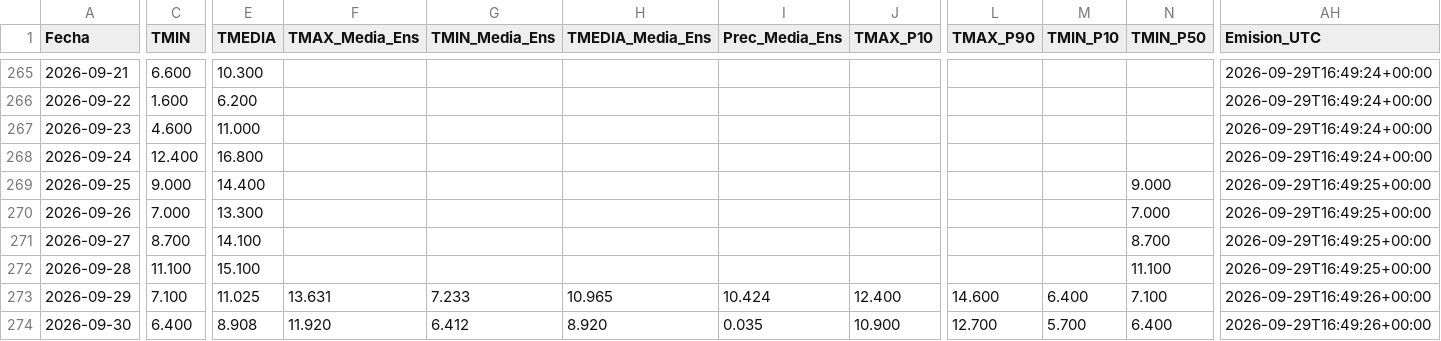
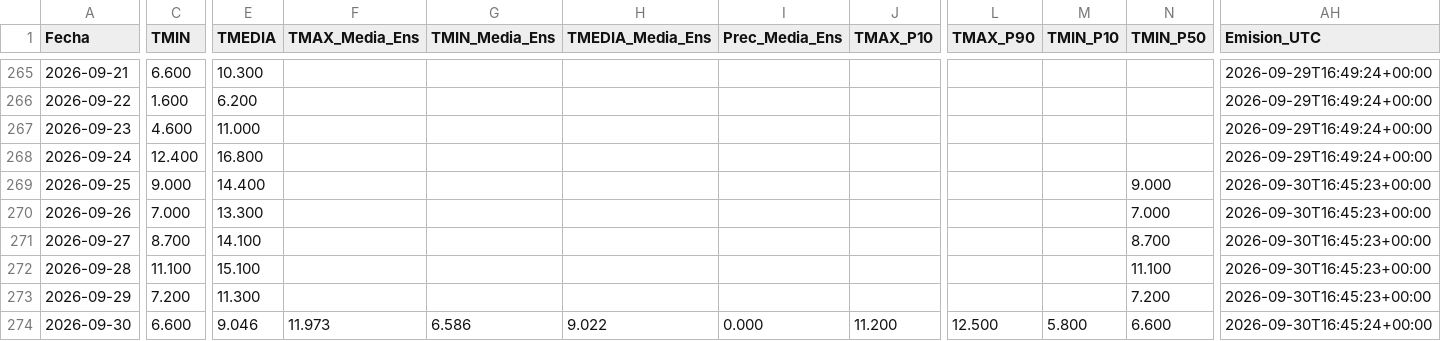
Before and after one commit to PREDWEEM/TREASA_digitaltween, a CSV file: meteo_daily.csv, drawn as a sheet; only a part is shown, gaps mark what is left out; the diff covers the shown part only; the diff names each change by its address in the sheet, - before the commit and + after, or states it on an @@ line.

```diff
--- a/meteo_daily.csv
+++ b/meteo_daily.csv
-AH269:AH272 (Emision_UTC): 2026-09-29T16:49:25+00:00
+AH269:AH272 (Emision_UTC): 2026-09-30T16:45:23+00:00
-C273 (TMIN): 7.100
+C273 (TMIN): 7.200
-E273 (TMEDIA): 11.025
+E273 (TMEDIA): 11.300
-F273 (TMAX_Media_Ens): 13.631
+F273 (TMAX_Media_Ens): (empty)
-G273 (TMIN_Media_Ens): 7.233
+G273 (TMIN_Media_Ens): (empty)
-H273 (TMEDIA_Media_Ens): 10.965
+H273 (TMEDIA_Media_Ens): (empty)
-I273 (Prec_Media_Ens): 10.424
+I273 (Prec_Media_Ens): (empty)
-J273 (TMAX_P10): 12.400
+J273 (TMAX_P10): (empty)
-L273 (TMAX_P90): 14.600
+L273 (TMAX_P90): (empty)
-M273 (TMIN_P10): 6.400
+M273 (TMIN_P10): (empty)
-N273 (TMIN_P50): 7.100
+N273 (TMIN_P50): 7.200
-AH273 (Emision_UTC): 2026-09-29T16:49:26+00:00
+AH273 (Emision_UTC): 2026-09-30T16:45:23+00:00
-C274 (TMIN): 6.400
+C274 (TMIN): 6.600
-E274 (TMEDIA): 8.908
+E274 (TMEDIA): 9.046
-F274 (TMAX_Media_Ens): 11.920
+F274 (TMAX_Media_Ens): 11.973
-G274 (TMIN_Media_Ens): 6.412
+G274 (TMIN_Media_Ens): 6.586
-H274 (TMEDIA_Media_Ens): 8.920
+H274 (TMEDIA_Media_Ens): 9.022
-I274 (Prec_Media_Ens): 0.035
+I274 (Prec_Media_Ens): 0.000
-J274 (TMAX_P10): 10.900
+J274 (TMAX_P10): 11.200
-L274 (TMAX_P90): 12.700
+L274 (TMAX_P90): 12.500
-M274 (TMIN_P10): 5.700
+M274 (TMIN_P10): 5.800
-N274 (TMIN_P50): 6.400
+N274 (TMIN_P50): 6.600
-AH274 (Emision_UTC): 2026-09-29T16:49:26+00:00
+AH274 (Emision_UTC): 2026-09-30T16:45:24+00:00
```
Also changed, not shown: 47 edited cells elsewhere in this file, 2 other files.
